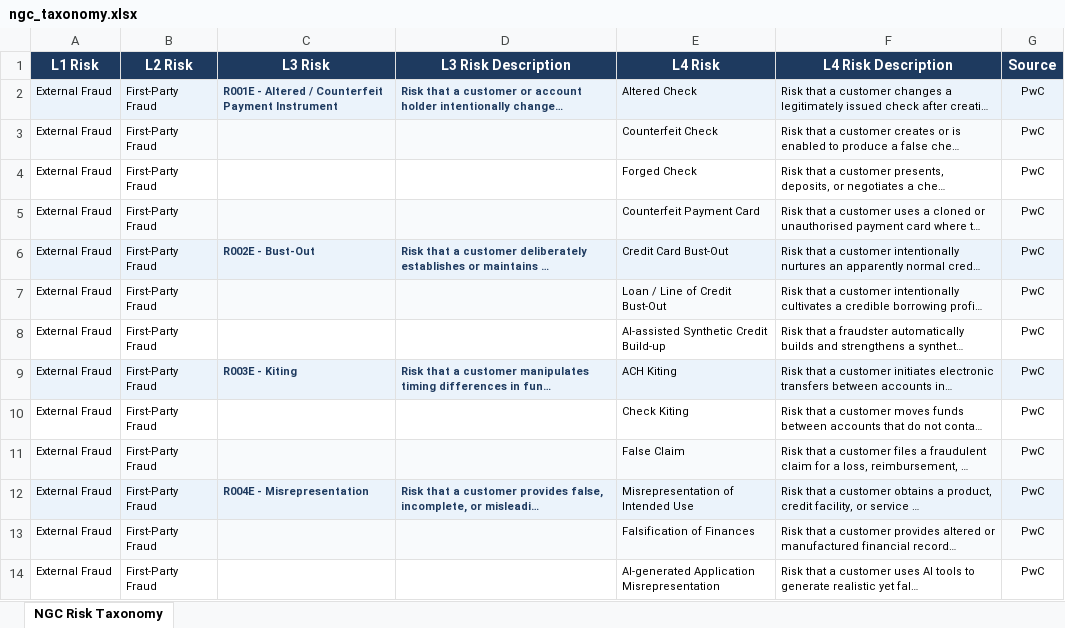
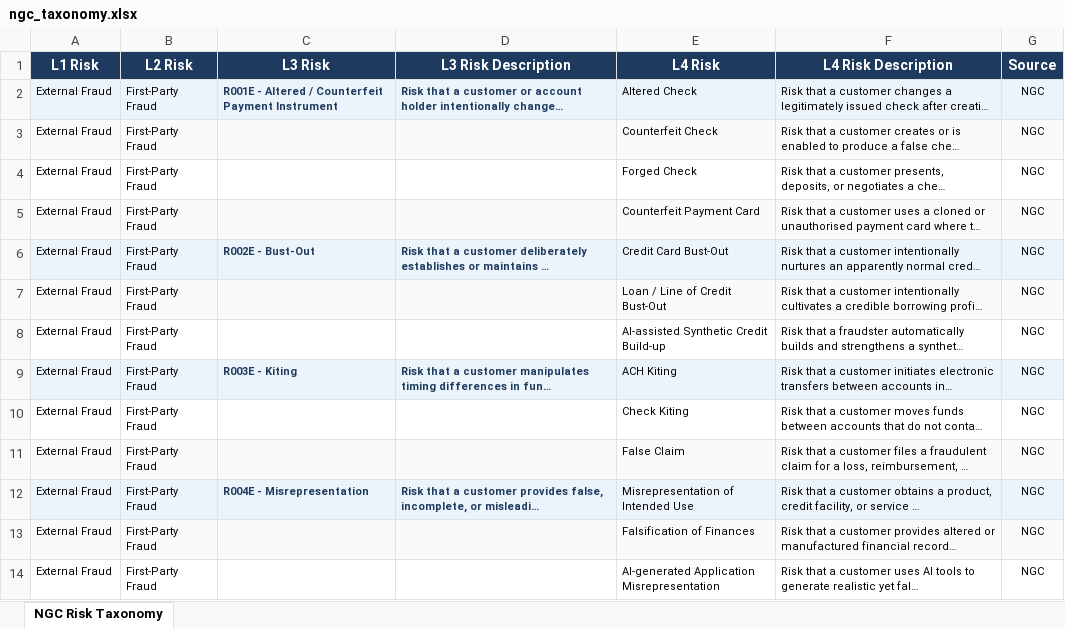
Before and after one commit to newking9088/risk_control_assessment_agentic_solution, an Excel workbook: docs/ngc_taxonomy.xlsx, sheet NGC Risk Taxonomy, drawn as a sheet; long unchanged cells end in …; values as stored, in another font and other column widths than the file's, no borders; the diff names each change by its address in the sheet, - before the commit and + after, or states it on an @@ line.

Commit message:
feat(taxonomy): hierarchical L1-L4 display matching NGC XLSX structure

```diff
--- a/docs/ngc_taxonomy.xlsx (sheet NGC Risk Taxonomy)
+++ b/docs/ngc_taxonomy.xlsx (sheet NGC Risk Taxonomy)
-G2:G14 (Source): PwC
+G2:G14 (Source): NGC
```
Also changed, not shown: 5 other files.
